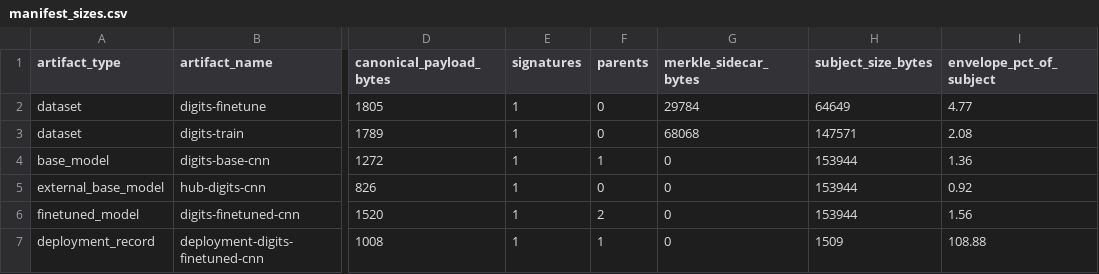
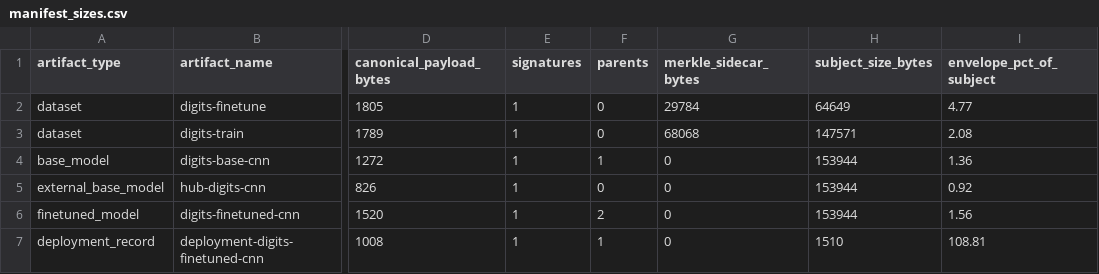
Before and after one commit to domail2karandeshmukh-cyber/ai-chainguard, a CSV file: results/metrics/manifest_sizes.csv, drawn as a sheet; only a part is shown, gaps mark what is left out; the diff names each change by its address in the sheet, - before the commit and + after, or states it on an @@ line.

```diff
--- a/results/metrics/manifest_sizes.csv
+++ b/results/metrics/manifest_sizes.csv
-H7 (subject_size_bytes): 1509
+H7 (subject_size_bytes): 1510
-I7 (envelope_pct_of_subject): 108.88
+I7 (envelope_pct_of_subject): 108.81
```
Also changed, not shown: results/attacks/summary.csv, results/metrics/benchmark.csv, 41 other files.
